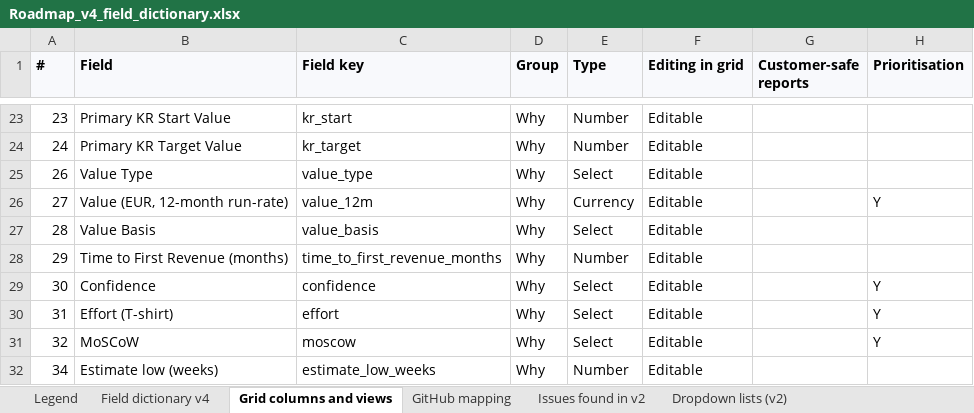
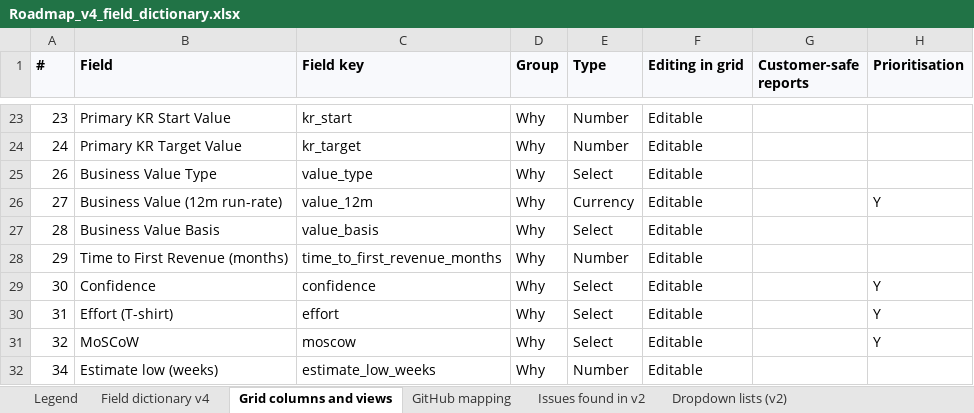
Before and after one commit to Product-Velocity/app, an Excel workbook: docs/reference/Roadmap_v4_field_dictionary.xlsx, sheet Grid columns and views, drawn as a sheet; only a part is shown, gaps mark what is left out; values as stored, in another font and other column widths than the file's, no borders; the diff names each change by its address in the sheet, - before the commit and + after, or states it on an @@ line.

```diff
--- a/docs/reference/Roadmap_v4_field_dictionary.xlsx (sheet Grid columns and views)
+++ b/docs/reference/Roadmap_v4_field_dictionary.xlsx (sheet Grid columns and views)
-B25 (Field): Value Type
+B25 (Field): Business Value Type
-B26 (Field): Value (EUR, 12-month run-rate)
+B26 (Field): Business Value (12m run-rate)
-B27 (Field): Value Basis
+B27 (Field): Business Value Basis
```
Also changed, not shown: sheet Field dictionary v4, sheet Dropdown lists (v2), sheet Default views (ordered), 21 other files.
